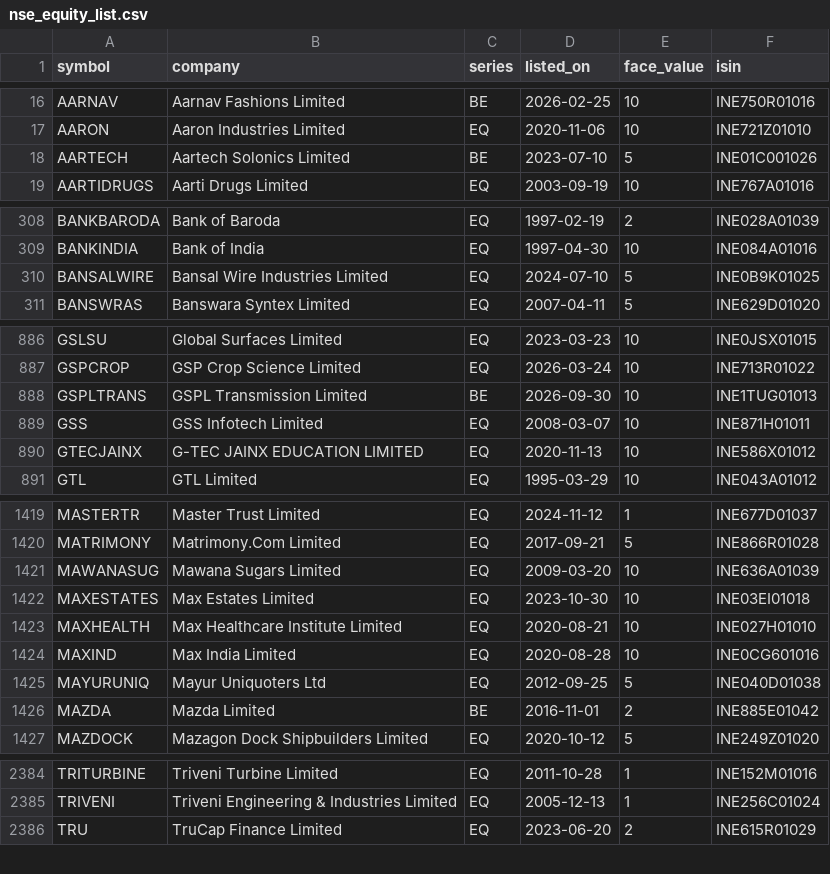
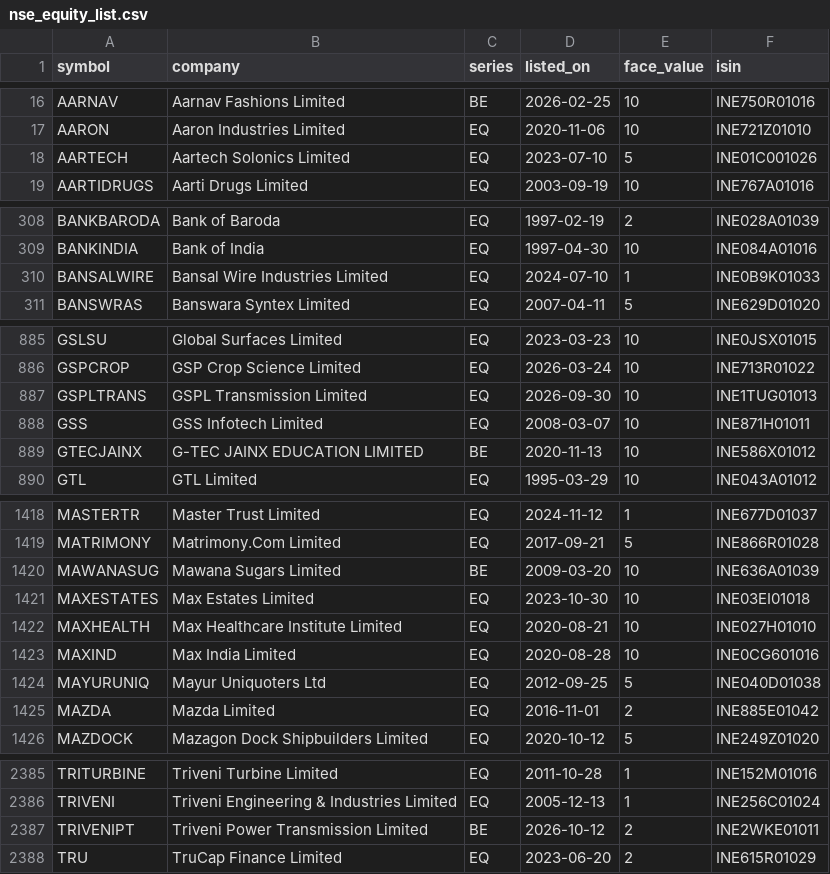
Before and after one commit to Yaaradata/yaaralabs-playground, a CSV file: backend/app/data/ai_agent/nse_equity_list.csv, drawn as a sheet; only a part is shown, gaps mark what is left out; the diff covers the shown part only.

```diff
--- a/backend/app/data/ai_agent/nse_equity_list.csv
+++ b/backend/app/data/ai_agent/nse_equity_list.csv
@@ -17,3 +17,3 @@ AARNAV,Aarnav Fashions Limited,BE,2026-02-25,10,INE750R01016
 AARON,Aaron Industries Limited,EQ,2020-11-06,10,INE721Z01010
-AARTECH,Aartech Solonics Limited,BE,2023-07-10,5,INE01C001026
+AARTECH,Aartech Solonics Limited,EQ,2023-07-10,5,INE01C001026
 AARTIDRUGS,Aarti Drugs Limited,EQ,2003-09-19,10,INE767A01016
@@ -309,3 +309,3 @@ BANKBARODA,Bank of Baroda,EQ,1997-02-19,2,INE028A01039
 BANKINDIA,Bank of India,EQ,1997-04-30,10,INE084A01016
-BANSALWIRE,Bansal Wire Industries Limited,EQ,2024-07-10,5,INE0B9K01025
+BANSALWIRE,Bansal Wire Industries Limited,EQ,2024-07-10,1,INE0B9K01033
 BANSWRAS,Banswara Syntex Limited,EQ,2007-04-11,5,INE629D01020
@@ -887,5 +886,5 @@ GSLSU,Global Surfaces Limited,EQ,2023-03-23,10,INE0JSX01015
 GSPCROP,GSP Crop Science Limited,EQ,2026-03-24,10,INE713R01022
-GSPLTRANS,GSPL Transmission Limited,BE,2026-09-30,10,INE1TUG01013
+GSPLTRANS,GSPL Transmission Limited,EQ,2026-09-30,10,INE1TUG01013
 GSS,GSS Infotech Limited,EQ,2008-03-07,10,INE871H01011
-GTECJAINX,G-TEC JAINX EDUCATION LIMITED,EQ,2020-11-13,10,INE586X01012
+GTECJAINX,G-TEC JAINX EDUCATION LIMITED,BE,2020-11-13,10,INE586X01012
 GTL,GTL Limited,EQ,1995-03-29,10,INE043A01012
@@ -1420,3 +1419,3 @@ MASTERTR,Master Trust Limited,EQ,2024-11-12,1,INE677D01037
 MATRIMONY,Matrimony.Com Limited,EQ,2017-09-21,5,INE866R01028
-MAWANASUG,Mawana Sugars Limited,EQ,2009-03-20,10,INE636A01039
+MAWANASUG,Mawana Sugars Limited,BE,2009-03-20,10,INE636A01039
 MAXESTATES,Max Estates Limited,EQ,2023-10-30,10,INE03EI01018
@@ -1425,3 +1424,3 @@ MAXIND,Max India Limited,EQ,2020-08-28,10,INE0CG601016
 MAYURUNIQ,Mayur Uniquoters Ltd,EQ,2012-09-25,5,INE040D01038
-MAZDA,Mazda Limited,BE,2016-11-01,2,INE885E01042
+MAZDA,Mazda Limited,EQ,2016-11-01,2,INE885E01042
 MAZDOCK,Mazagon Dock Shipbuilders Limited,EQ,2020-10-12,5,INE249Z01020
@@ -2385,2 +2386,3 @@ TRITURBINE,Triveni Turbine Limited,EQ,2011-10-28,1,INE152M01016
 TRIVENI,Triveni Engineering & Industries Limited,EQ,2005-12-13,1,INE256C01024
+TRIVENIPT,Triveni Power Transmission Limited,BE,2026-10-12,2,INE2WKE01011
 TRU,TruCap Finance Limited,EQ,2023-06-20,2,INE615R01029
```
Also changed, not shown: 3 added rows, 2 removed rows and 28 edited cells elsewhere in this file, 42 other files.
